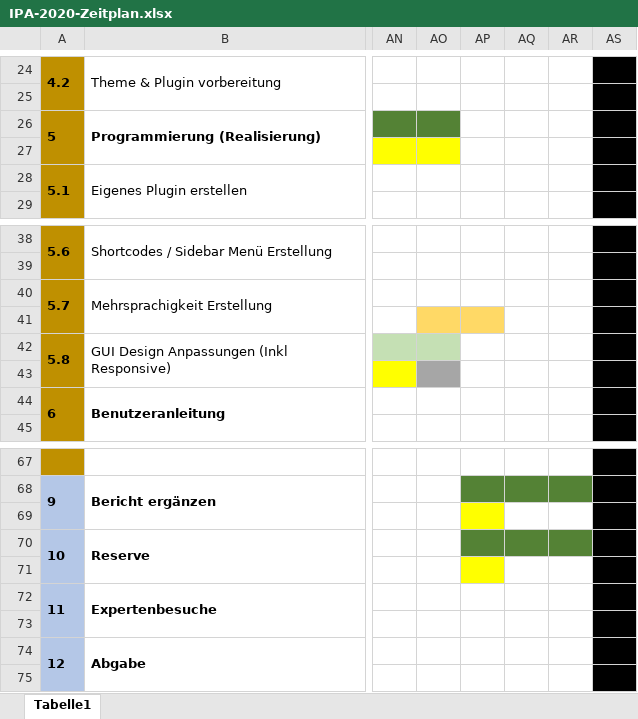
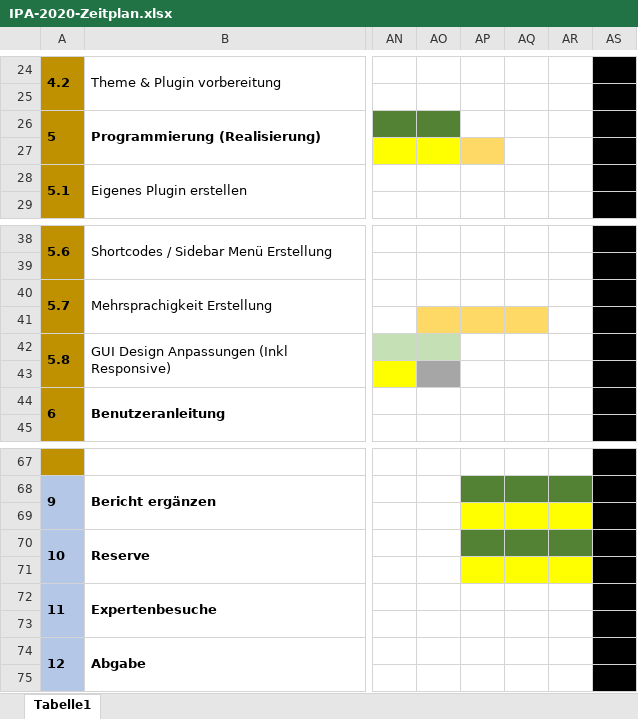
Before and after one commit to Nichnio/WordPressPluginFAQ, an Excel workbook: IPA Live/Zeitplanung/IPA-2020-Zeitplan.xlsx, sheet Tabelle1, drawn as a sheet; only a part is shown, gaps mark what is left out; values as stored, in another font and other column widths than the file's, no borders; the diff names each change by its address in the sheet, - before the commit and + after, or states it on an @@ line.

```diff
--- a/IPA Live/Zeitplanung/IPA-2020-Zeitplan.xlsx (sheet Tabelle1)
+++ b/IPA Live/Zeitplanung/IPA-2020-Zeitplan.xlsx (sheet Tabelle1)
-AP27 fill: none
+AP27 fill: #FFD966
-AQ41 fill: none
+AQ41 fill: #FFD966
-AQ69:AR69 fill: none
+AQ69:AR69 fill: #FFFF00
-AQ71:AR71 fill: none
+AQ71:AR71 fill: #FFFF00
```
Also changed, not shown: 4 other files.
